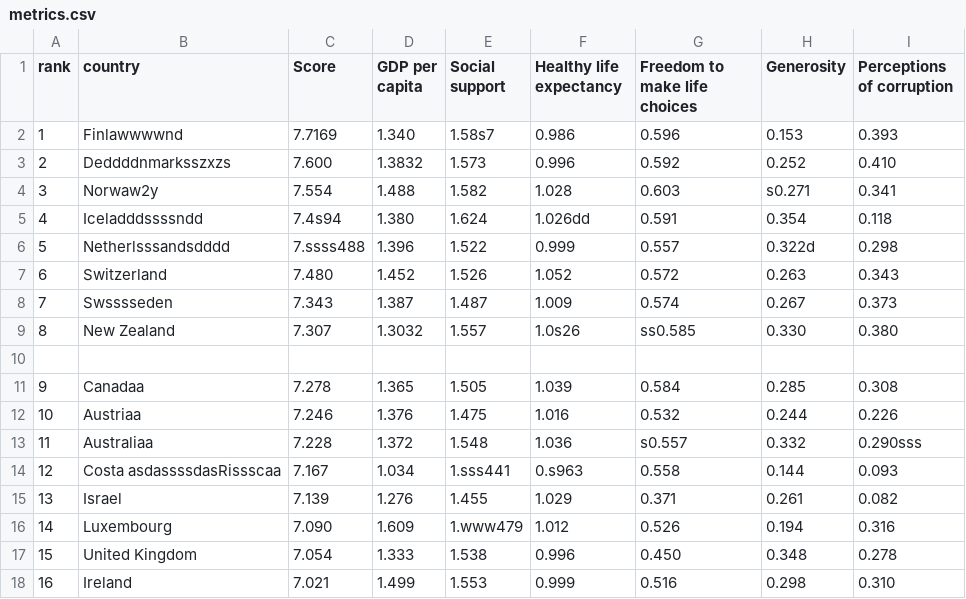
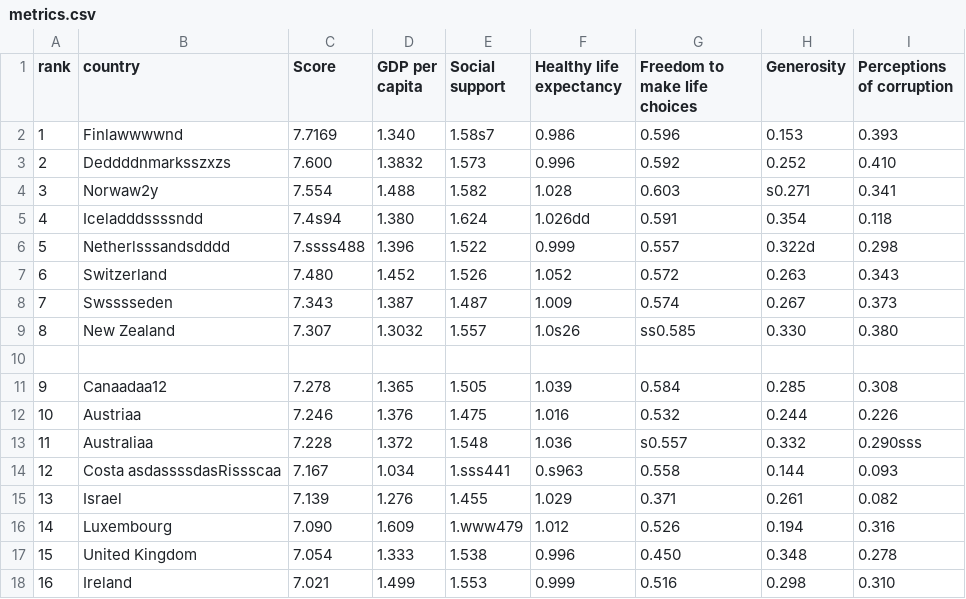
Before and after one commit to carlpatricio/node-js-workshop-module-1-capstone, a CSV file: module1/metrics.csv, drawn as a sheet; only a part is shown.

```diff
--- a/module1/metrics.csv
+++ b/module1/metrics.csv
@@ -10,3 +10,3 @@ rank,country,Score,GDP per capita,Social support,Healthy life expectancy,Freedom
 
-9,Canadaa,7.278,1.365,1.505,1.039,0.584,0.285,0.308
+9,Canaadaa12,7.278,1.365,1.505,1.039,0.584,0.285,0.308
 10,Austriaa,7.246,1.376,1.475,1.016,0.532,0.244,0.226
```
Also changed, not shown: 3 other files.
